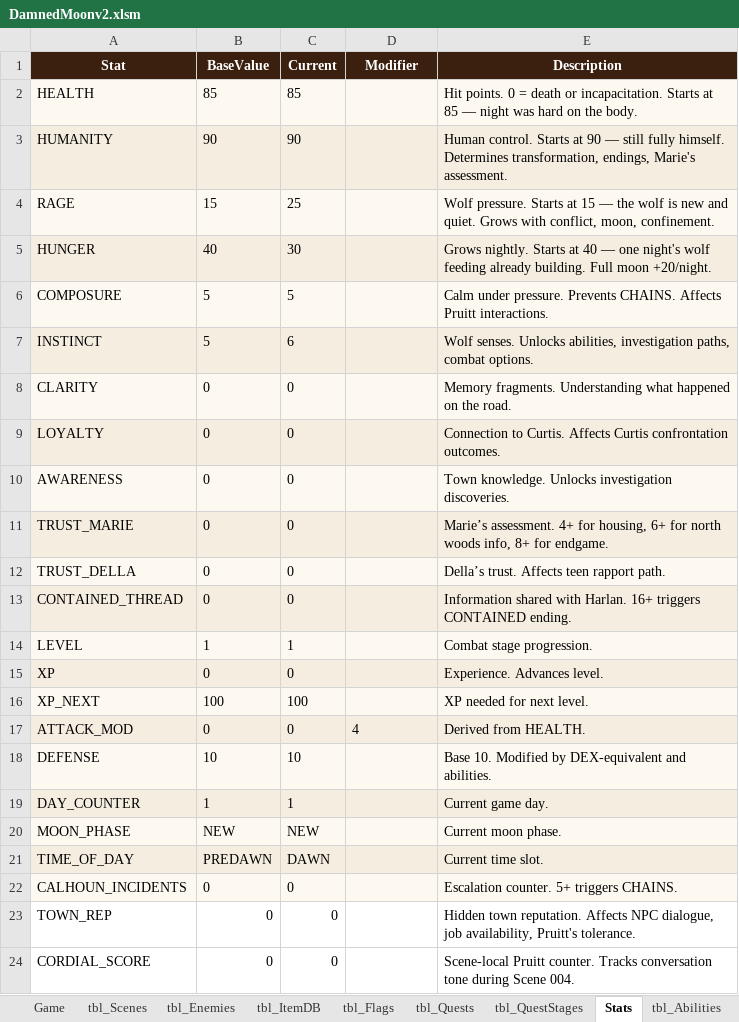
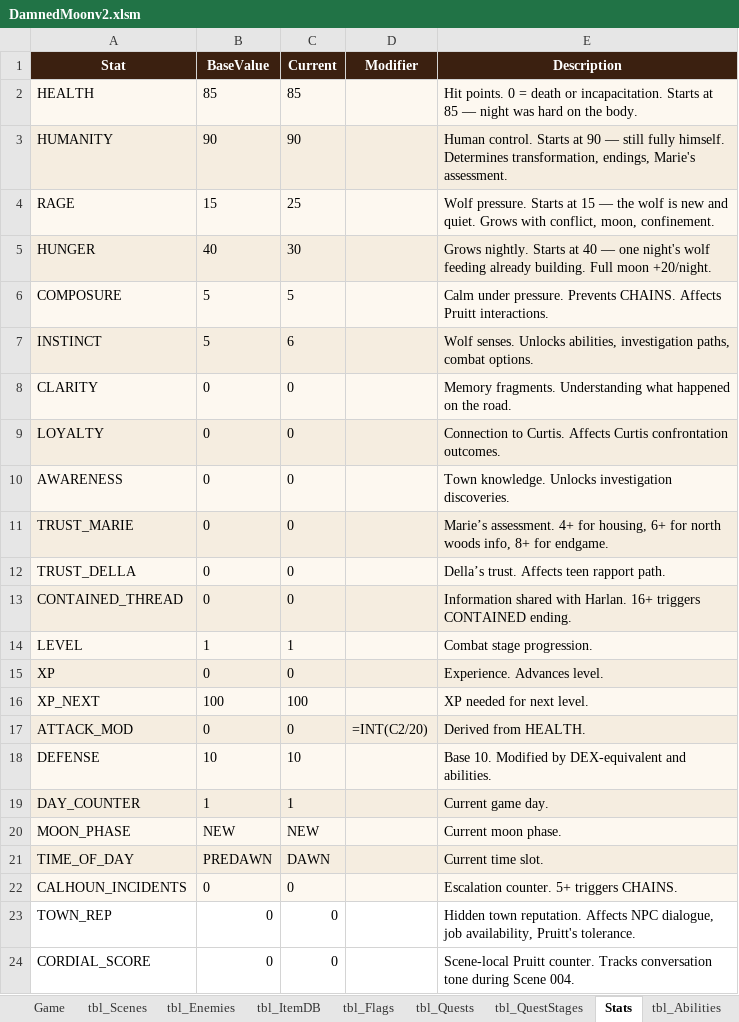
Before and after one commit to gitsanity009/damnedmoon, an Excel workbook: DamnedMoonv2.xlsm, sheet Stats, drawn as a sheet; values as stored, in another font and other column widths than the file's, no borders; formulas without a stored value are shown as written; the diff names each change by its address in the sheet, - before the commit and + after, or states it on an @@ line.

```diff
--- a/DamnedMoonv2.xlsm (sheet Stats)
+++ b/DamnedMoonv2.xlsm (sheet Stats)
-D17 (Modifier): 4
+D17 (Modifier): =INT(C2/20)
```
Also changed, not shown: sheet tbl_Flags, sheet tbl_Jobs, sheet tbl_Scenes, sheet tbl_Inventory, sheet Game, sheet Config, other sheet tabs, charts or pictures, 1 other file.
